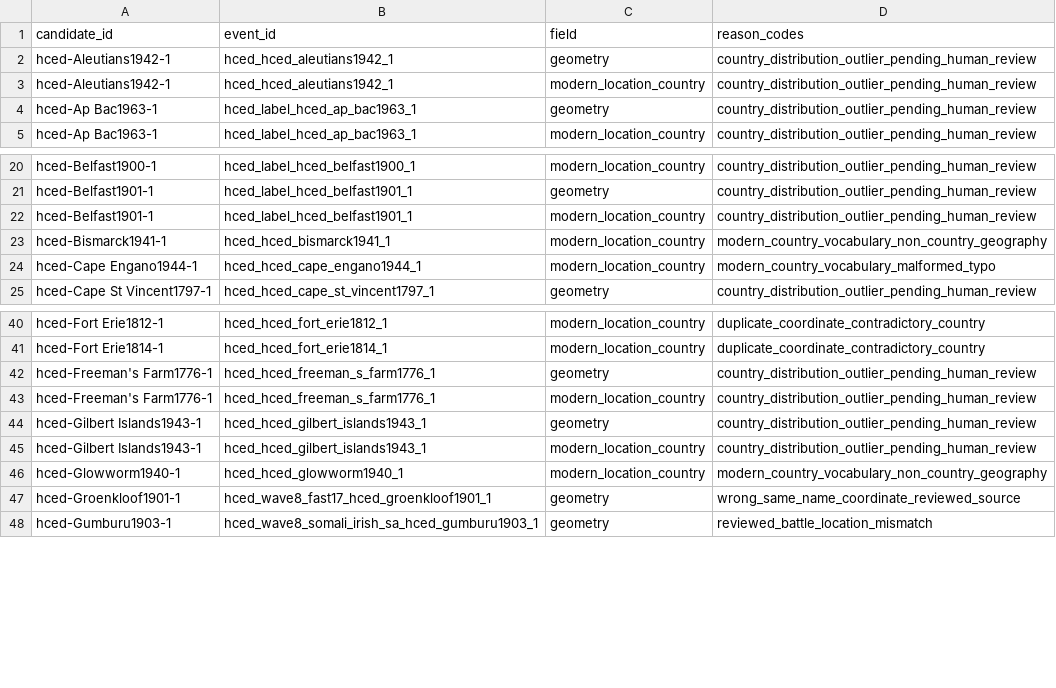
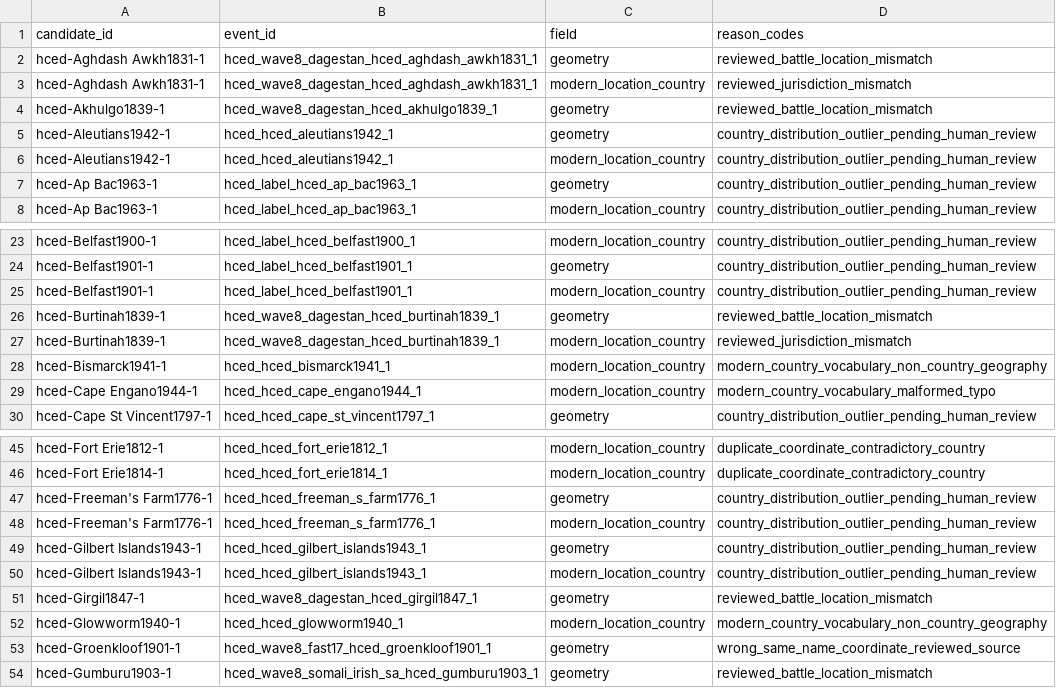
Before and after one commit to TylerJForstrom/Military-ELO-System, a TSV file: data/policy/hced-location-quarantine.tsv, drawn as a sheet; only a part is shown, gaps mark what is left out.

Commit message:
Promote audited Dagestan imamate battles

```diff
--- a/data/policy/hced-location-quarantine.tsv
+++ b/data/policy/hced-location-quarantine.tsv
@@ -1,2 +1,5 @@
 candidate_id	event_id	field	reason_codes
+hced-Aghdash Awkh1831-1	hced_wave8_dagestan_hced_aghdash_awkh1831_1	geometry	reviewed_battle_location_mismatch
+hced-Aghdash Awkh1831-1	hced_wave8_dagestan_hced_aghdash_awkh1831_1	modern_location_country	reviewed_jurisdiction_mismatch
+hced-Akhulgo1839-1	hced_wave8_dagestan_hced_akhulgo1839_1	geometry	reviewed_battle_location_mismatch
 hced-Aleutians1942-1	hced_hced_aleutians1942_1	geometry	country_distribution_outlier_pending_human_review
@@ -22,2 +25,4 @@ hced-Belfast1901-1	hced_label_hced_belfast1901_1	geometry	country_distribution_o
 hced-Belfast1901-1	hced_label_hced_belfast1901_1	modern_location_country	country_distribution_outlier_pending_human_review
+hced-Burtinah1839-1	hced_wave8_dagestan_hced_burtinah1839_1	geometry	reviewed_battle_location_mismatch
+hced-Burtinah1839-1	hced_wave8_dagestan_hced_burtinah1839_1	modern_location_country	reviewed_jurisdiction_mismatch
 hced-Bismarck1941-1	hced_hced_bismarck1941_1	modern_location_country	modern_country_vocabulary_non_country_geography
@@ -45,2 +50,3 @@ hced-Gilbert Islands1943-1	hced_hced_gilbert_islands1943_1	geometry	country_dist
 hced-Gilbert Islands1943-1	hced_hced_gilbert_islands1943_1	modern_location_country	country_distribution_outlier_pending_human_review
+hced-Girgil1847-1	hced_wave8_dagestan_hced_girgil1847_1	geometry	reviewed_battle_location_mismatch
 hced-Glowworm1940-1	hced_hced_glowworm1940_1	modern_location_country	modern_country_vocabulary_non_country_geography
```
Also changed, not shown: 9 other files.
